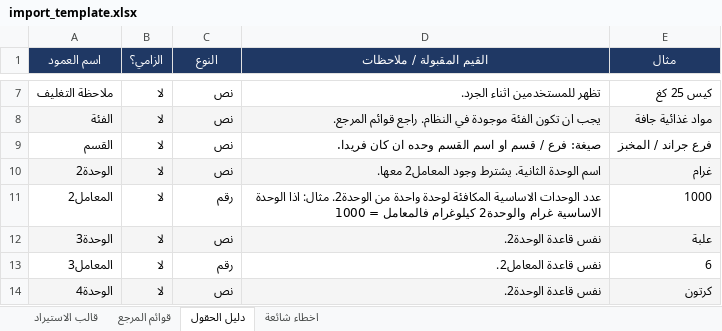
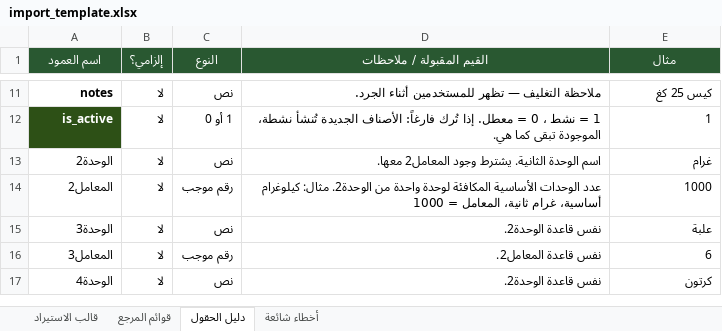
Before and after one commit to alzoubibasharacc-droid/inventory.hemam, an Excel workbook: import_template.xlsx, sheet دليل الحقول, drawn as a sheet; only a part is shown, gaps mark what is left out; values as stored, in another font and other column widths than the file's, no borders; removed rows and columns are numbered as before the commit, all else as after; the diff covers the shown part only; the diff names each change by its address in the sheet, - before the commit and + after, or states it on an @@ line.

```diff
--- a/import_template.xlsx (sheet دليل الحقول)
+++ b/import_template.xlsx (sheet دليل الحقول)
-sheet tab: اخطاء شائعة
+sheet tab: أخطاء شائعة
-A1:E1 fill: #1F3864
+A1:E1 fill: #295831
-B1: الزامي؟
+B1: إلزامي؟
-A11 (اسم العمود): ملاحظة التغليف
+A11 (اسم العمود): notes
-D11 (القيم المقبولة / ملاحظات): تظهر للمستخدمين اثناء الجرد.
+D11 (القيم المقبولة / ملاحظات): ملاحظة التغليف — تظهر للمستخدمين أثناء الجرد.
-row 8: الفئة | لا | نص | يجب ان تكون الفئة موجودة في النظام. راجع قوائم المرجع. | مواد غذائية جافة
-row 9: القسم | لا | نص | صيغة: فرع / قسم او اسم القسم وحده ان كان فريدا. | فرع جراند / المخبز
+row 12: is_active | لا | 1 أو 0 | 1 = نشط ، 0 = معطل. إذا تُرك فارغاً: الأصناف الجديدة تُنشأ نشطة، الموجودة تبقى كما هي. | 1
-A13:E13 fill: #F5F5F5
+A13:E13 fill: none
-C14 (النوع): رقم
+C14 (النوع): رقم موجب
-D14 (القيم المقبولة / ملاحظات): عدد الوحدات الاساسية المكافئة لوحدة واحدة من الوحدة2. مثال: اذا الوحدة الاساسية غرام والوحدة2 كيلوغرام فالمعامل = 1000
+D14 (القيم المقبولة / ملاحظات): عدد الوحدات الأساسية المكافئة لوحدة واحدة من الوحدة2. مثال: كيلوغرام أساسية، غرام ثانية، المعامل = 1000
-A15:E15 fill: #F5F5F5
+A15:E15 fill: none
-C16 (النوع): رقم
+C16 (النوع): رقم موجب
-A17:E17 fill: #F5F5F5
+A17:E17 fill: none
```
Also changed, not shown: 4 added rows, 13 edited cells and cell formats elsewhere in this sheet, sheet قالب الاستيراد, sheet أخطاء شائعة, sheet قوائم المرجع, 5 other files.
